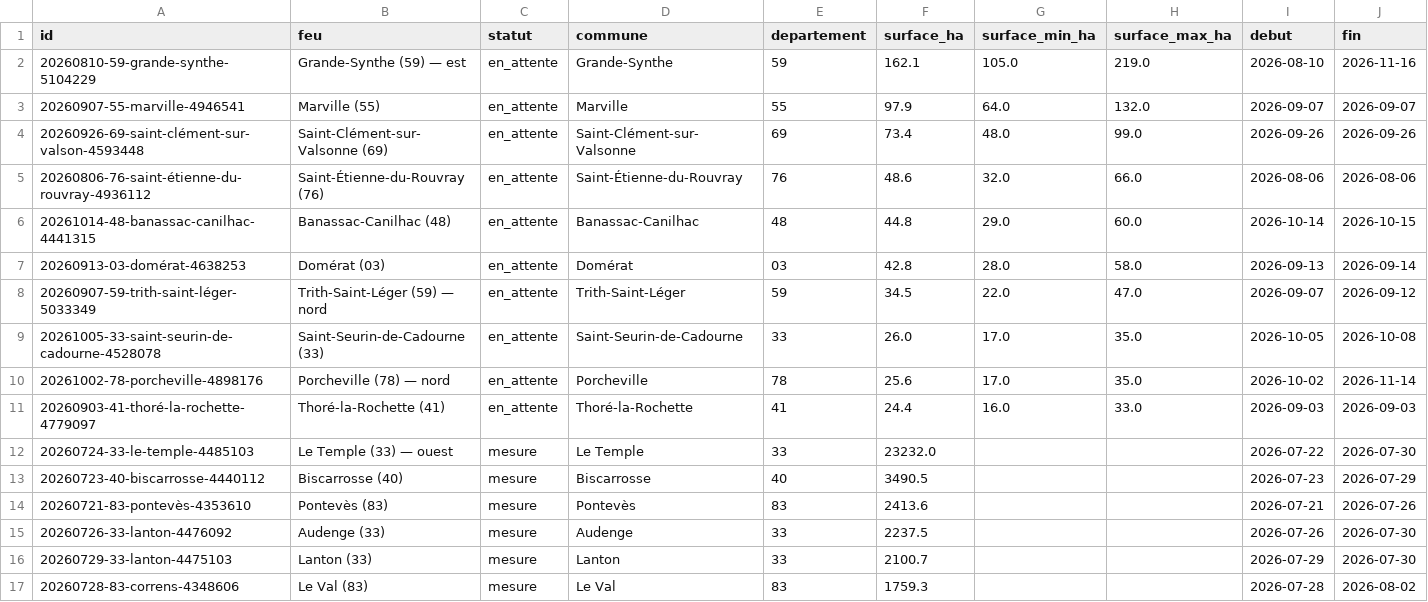
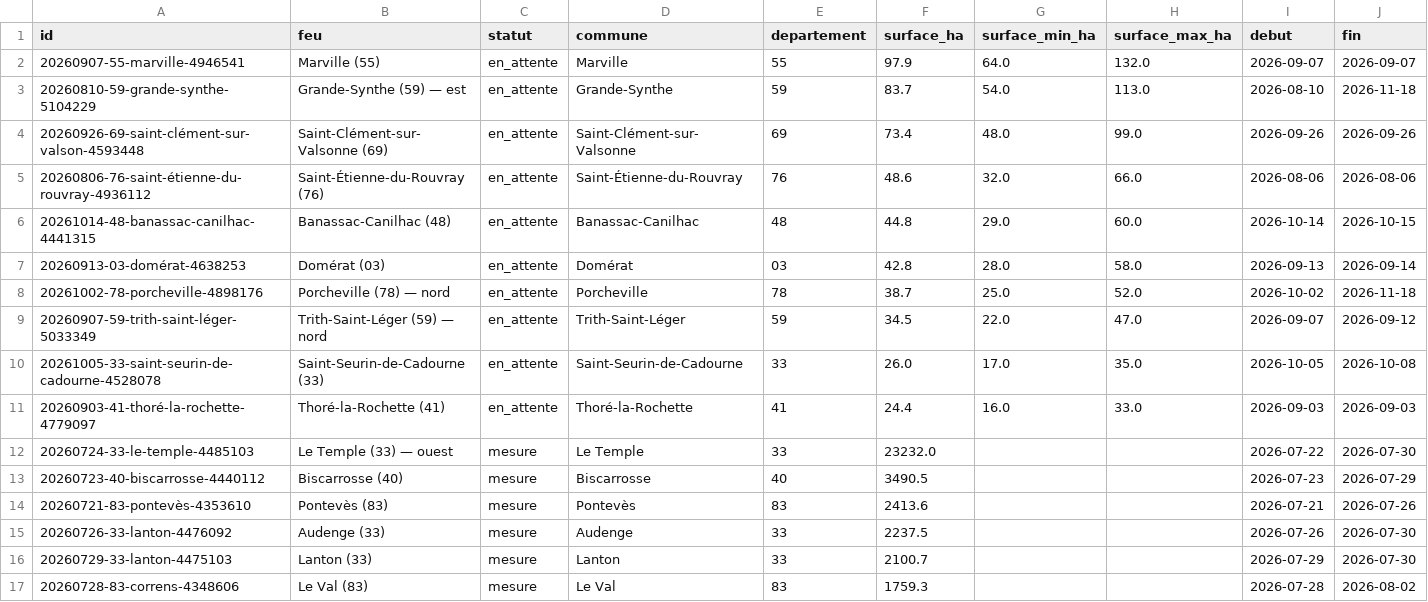
Before and after one commit to r0bp3nguin/brulis, a CSV file: site/data/feux.csv, drawn as a sheet; only a part is shown; removed rows and columns are numbered as before the commit, all else as after; rows hold the shown columns only; the diff names each change by its address in the sheet, - before the commit and + after, or states it on an @@ line.

```diff
--- a/site/data/feux.csv
+++ b/site/data/feux.csv
-row 2: 20260810-59-grande-synthe-5104229 | Grande-Synthe (59) — est | en_attente | Grande-Synthe | 59 | 162.1 | 105.0 | 219.0 | 2026-08-10 | 2026-11-16
+row 3: 20260810-59-grande-synthe-5104229 | Grande-Synthe (59) — est | en_attente | Grande-Synthe | 59 | 83.7 | 54.0 | 113.0 | 2026-08-10 | 2026-11-18
+row 8: 20261002-78-porcheville-4898176 | Porcheville (78) — nord | en_attente | Porcheville | 78 | 38.7 | 25.0 | 52.0 | 2026-10-02 | 2026-11-18
-row 10: 20261002-78-porcheville-4898176 | Porcheville (78) — nord | en_attente | Porcheville | 78 | 25.6 | 17.0 | 35.0 | 2026-10-02 | 2026-11-14
```
Also changed, not shown: 11 other files.
